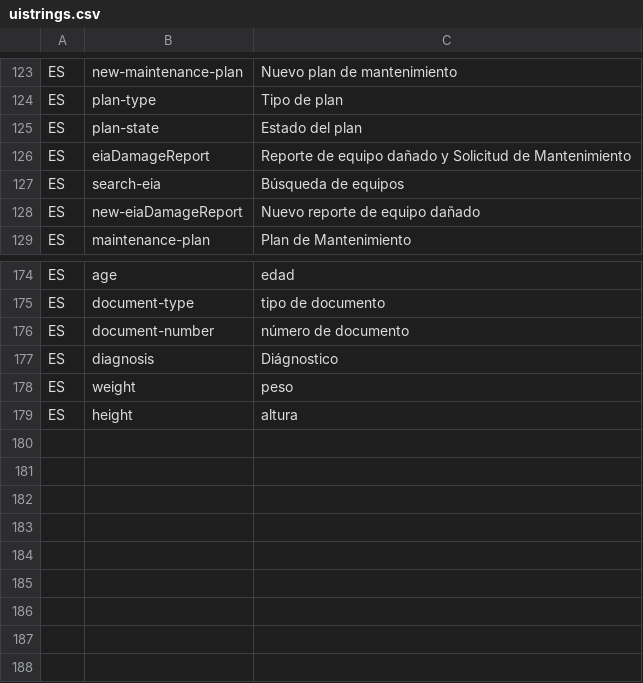
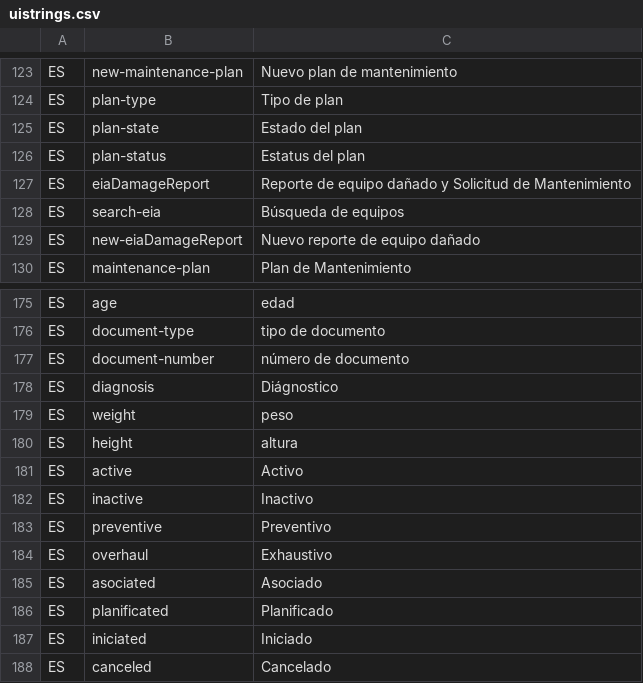
Before and after one commit to idbcgroup/GMH, a CSV file: ejb/src/main/resources/uistrings.csv, drawn as a sheet; only a part is shown, gaps mark what is left out.

```diff
--- a/ejb/src/main/resources/uistrings.csv
+++ b/ejb/src/main/resources/uistrings.csv
@@ -125,2 +125,3 @@ ES,plan-type,Tipo de plan
 ES,plan-state,Estado del plan
+ES,plan-status,Estatus del plan
 ES,eiaDamageReport,Reporte de equipo dañado y Solicitud de Mantenimiento
@@ -179 +180,9 @@ ES,weight,peso
 ES,height,altura
+ES,active,Activo
+ES,inactive,Inactivo
+ES,preventive,Preventivo
+ES,overhaul,Exhaustivo
+ES,asociated,Asociado
+ES,planificated,Planificado
+ES,iniciated,Iniciado
+ES,canceled,Cancelado
```
Also changed, not shown: 8 other files.
